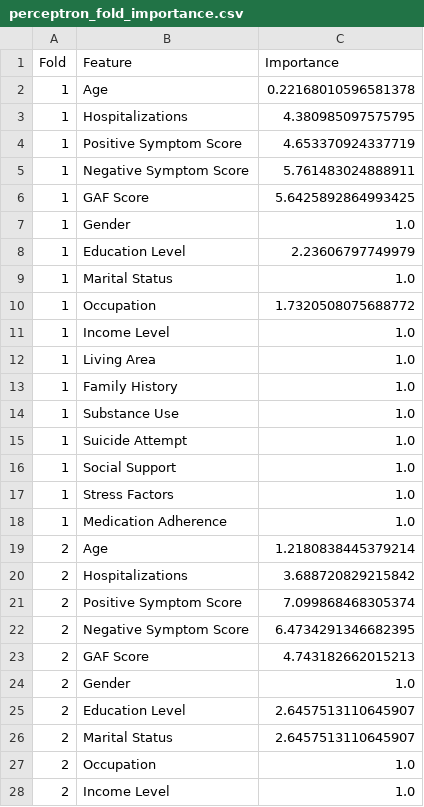
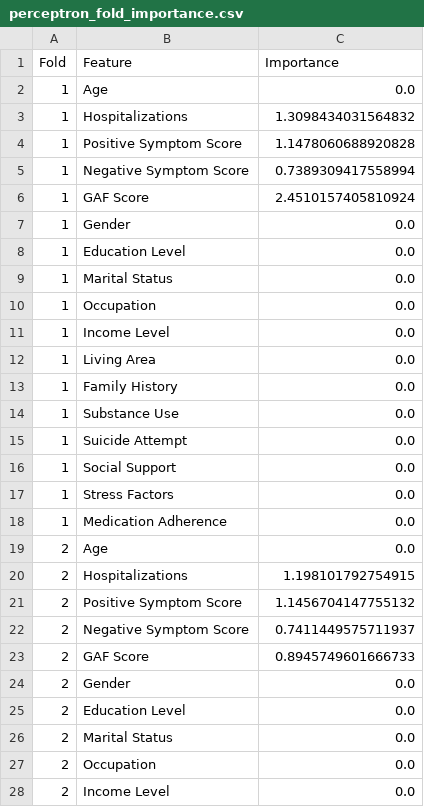
Before and after one commit to Shelia-YX/Schizophrenia, a CSV file: results/importance/perceptron_fold_importance.csv, drawn as a sheet; only a part is shown; the diff covers the shown part only.

Commit message:
Finishing doing all the experiment. Redo the importance and ablation experiment.

```diff
--- a/results/importance/perceptron_fold_importance.csv
+++ b/results/importance/perceptron_fold_importance.csv
@@ -1,28 +1,28 @@
 Fold,Feature,Importance
-1,Age,0.22168010596581378
-1,Hospitalizations,4.380985097575795
-1,Positive Symptom Score,4.653370924337719
-1,Negative Symptom Score,5.761483024888911
-1,GAF Score,5.6425892864993425
-1,Gender,1.0
-1,Education Level,2.23606797749979
-1,Marital Status,1.0
-1,Occupation,1.7320508075688772
-1,Income Level,1.0
-1,Living Area,1.0
-1,Family History,1.0
-1,Substance Use,1.0
-1,Suicide Attempt,1.0
-1,Social Support,1.0
-1,Stress Factors,1.0
-1,Medication Adherence,1.0
-2,Age,1.2180838445379214
-2,Hospitalizations,3.688720829215842
-2,Positive Symptom Score,7.099868468305374
-2,Negative Symptom Score,6.4734291346682395
-2,GAF Score,4.743182662015213
-2,Gender,1.0
-2,Education Level,2.6457513110645907
-2,Marital Status,2.6457513110645907
-2,Occupation,1.0
-2,Income Level,1.0
+1,Age,0.0
+1,Hospitalizations,1.3098434031564832
+1,Positive Symptom Score,1.1478060688920828
+1,Negative Symptom Score,0.7389309417558994
+1,GAF Score,2.4510157405810924
+1,Gender,0.0
+1,Education Level,0.0
+1,Marital Status,0.0
+1,Occupation,0.0
+1,Income Level,0.0
+1,Living Area,0.0
+1,Family History,0.0
+1,Substance Use,0.0
+1,Suicide Attempt,0.0
+1,Social Support,0.0
+1,Stress Factors,0.0
+1,Medication Adherence,0.0
+2,Age,0.0
+2,Hospitalizations,1.198101792754915
+2,Positive Symptom Score,1.1456704147755132
+2,Negative Symptom Score,0.7411449575711937
+2,GAF Score,0.8945749601666733
+2,Gender,0.0
+2,Education Level,0.0
+2,Marital Status,0.0
+2,Occupation,0.0
+2,Income Level,0.0
```
Also changed, not shown: 58 edited cells elsewhere in this file, results/full/best_by_cv_full.csv, results/importance/feature_ranking_comparison.csv, 27 other files.
